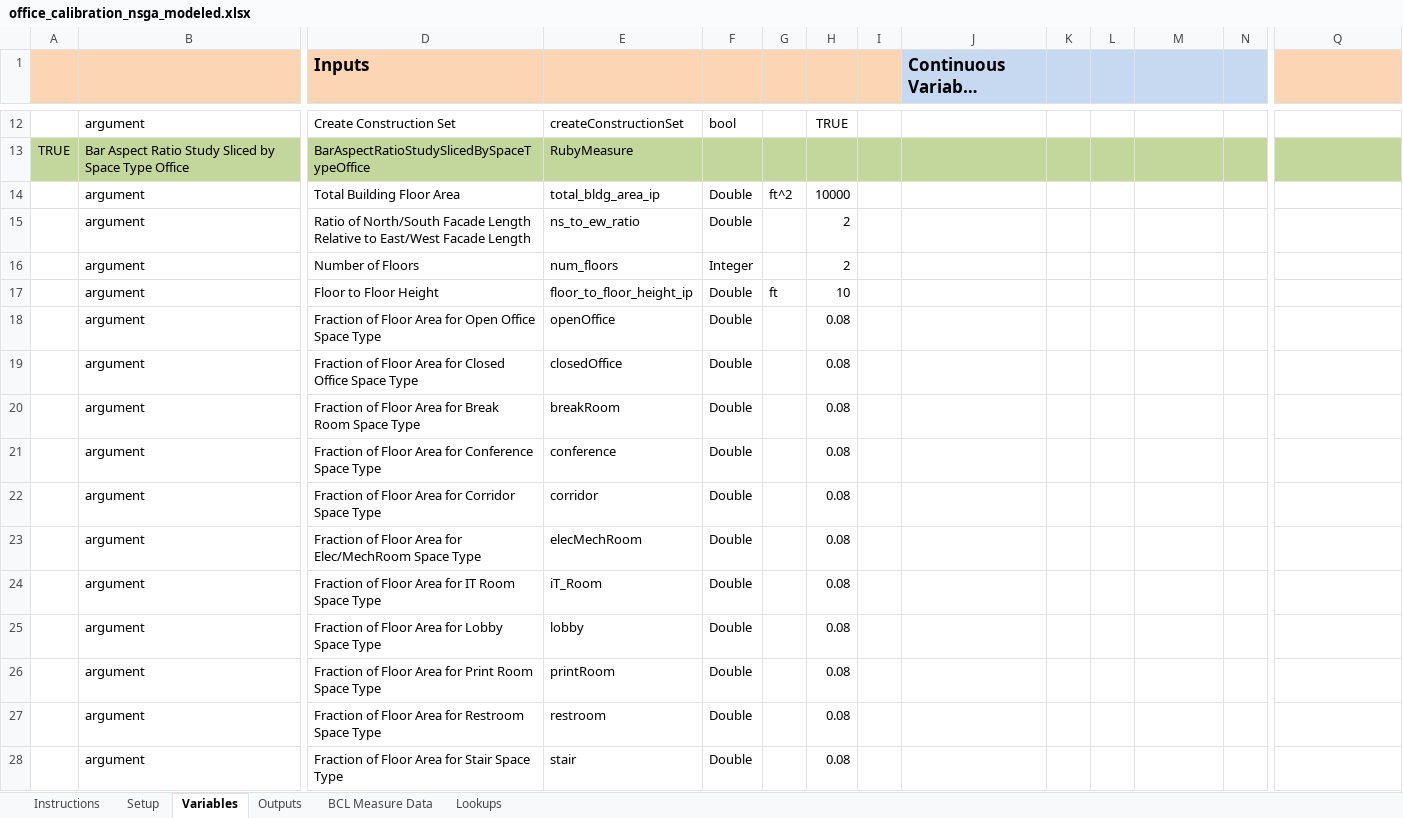
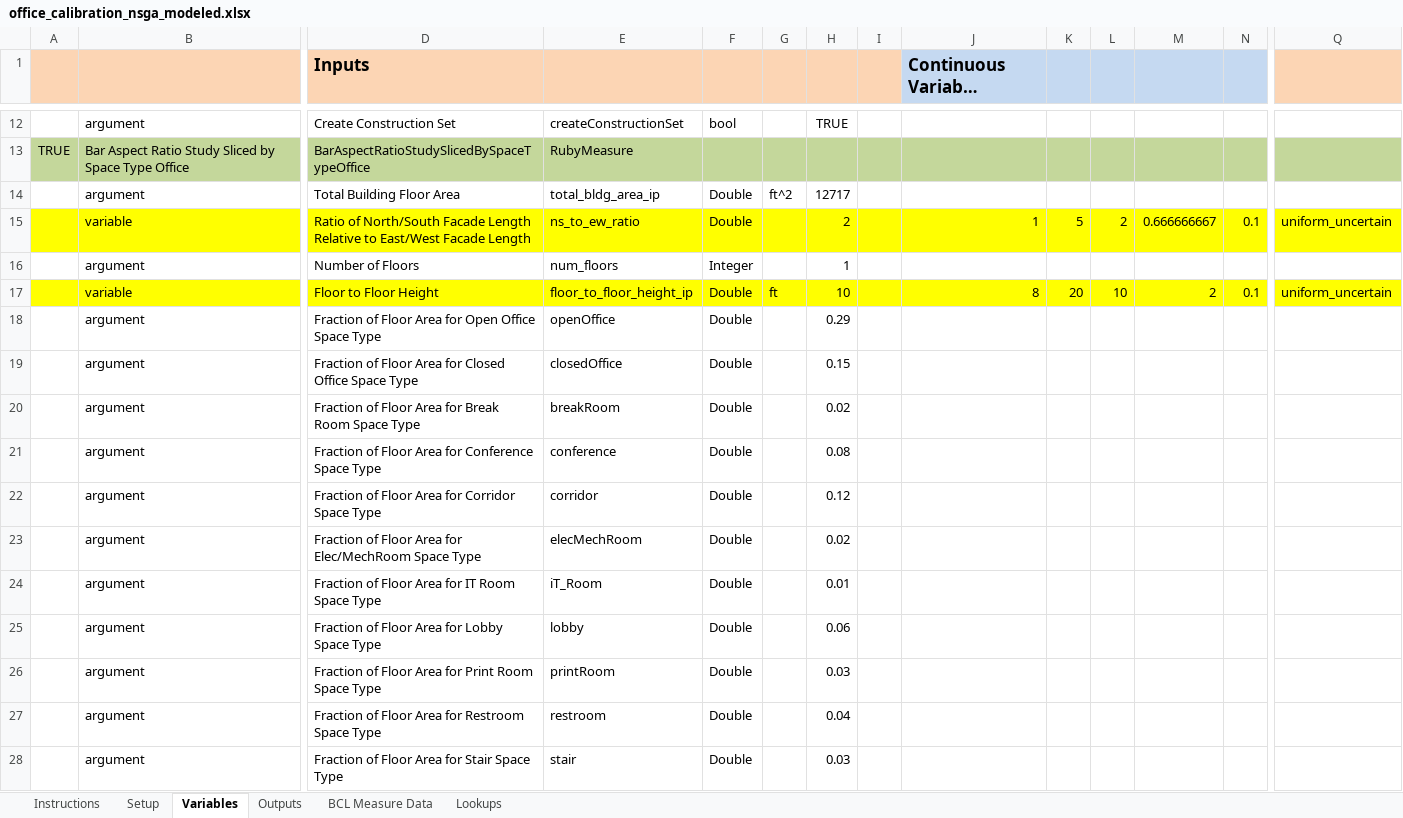
Before and after one commit to NREL/OpenStudio-analysis-spreadsheet, an Excel workbook: projects/office_calibration_nsga_modeled.xlsx, sheet Variables, drawn as a sheet; only a part is shown, gaps mark what is left out; long unchanged cells end in …; values as stored, in another font and other column widths than the file's, no borders; removed rows and columns are numbered as before the commit, all else as after; rows hold the shown columns only; the diff covers the shown part only; the diff names each change by its address in the sheet, - before the commit and + after, or states it on an @@ line.

Commit message:
new spreadsheets

```diff
--- a/projects/office_calibration_nsga_modeled.xlsx (sheet Variables)
+++ b/projects/office_calibration_nsga_modeled.xlsx (sheet Variables)
-H14: 10000
+H14: 12717
-row 15:  | argument | Ratio of North/South Facade Length Relative to East/West Facade Length | ns_to_ew_ratio | Double |  | 2
+row 15:  | variable | Ratio of North/South Facade Length Relative to East/West Facade Length | ns_to_ew_ratio | Double |  | 2 |  | 1 | 5 | 2 | 0.666666667 | 0.1 | uniform_uncertain
-H16: 2
+H16: 1
-row 17:  | argument | Floor to Floor Height | floor_to_floor_height_ip | Double | ft | 10
+row 17:  | variable | Floor to Floor Height | floor_to_floor_height_ip | Double | ft | 10 |  | 8 | 20 | 10 | 2 | 0.1 | uniform_uncertain
-H18: 0.08
+H18: 0.29
-H19: 0.08
+H19: 0.15
-H20: 0.08
+H20: 0.02
-H22: 0.08
+H22: 0.12
-H23: 0.08
+H23: 0.02
-H24: 0.08
+H24: 0.01
-H25: 0.08
+H25: 0.06
-H26: 0.08
+H26: 0.03
-H27: 0.08
+H27: 0.04
-H28: 0.08
+H28: 0.03
```
Also changed, not shown: 25 added rows, 7 removed rows, 22 edited cells and cell formats elsewhere in this sheet, formulas that keep their value, projects/office_calibration.xlsx, projects/office_calibration_modeled.xlsx, 1 other file.
